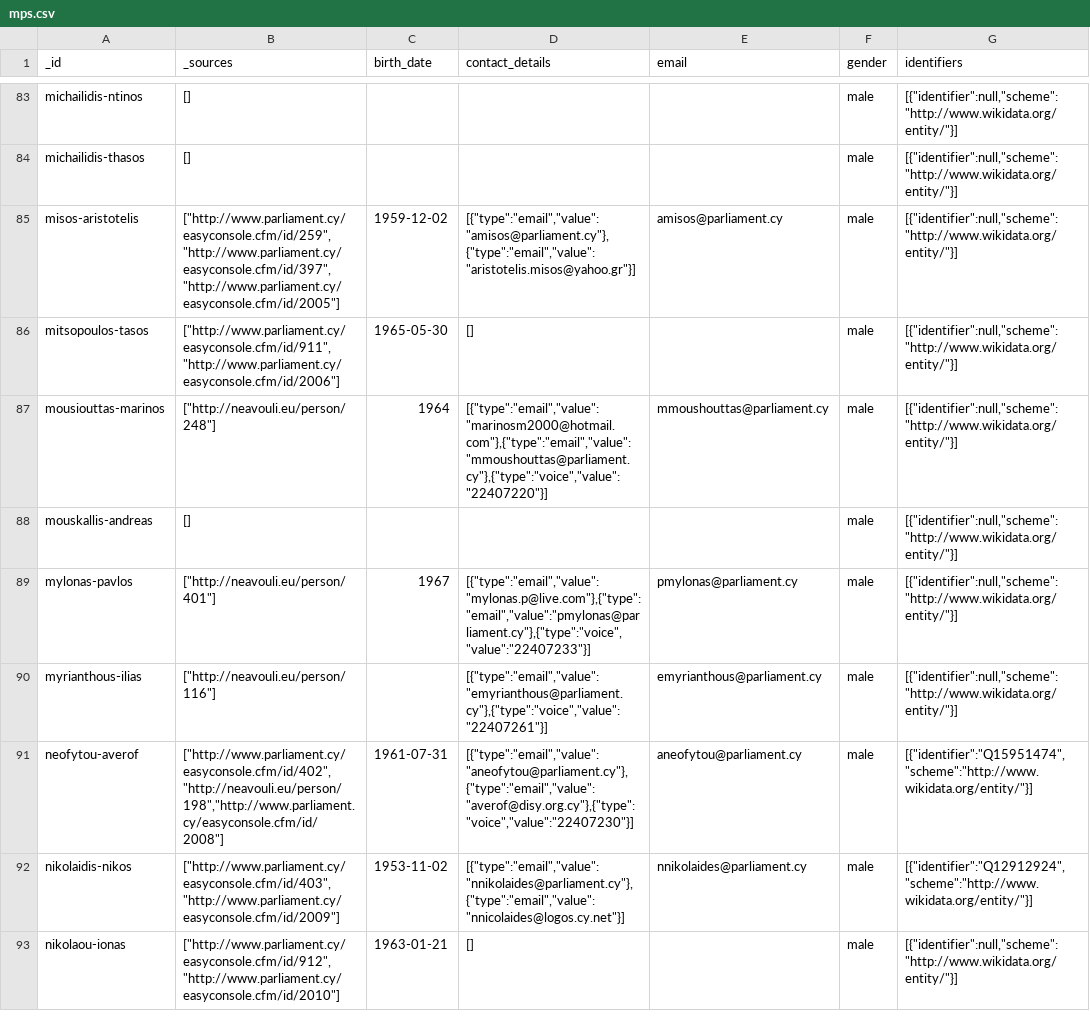
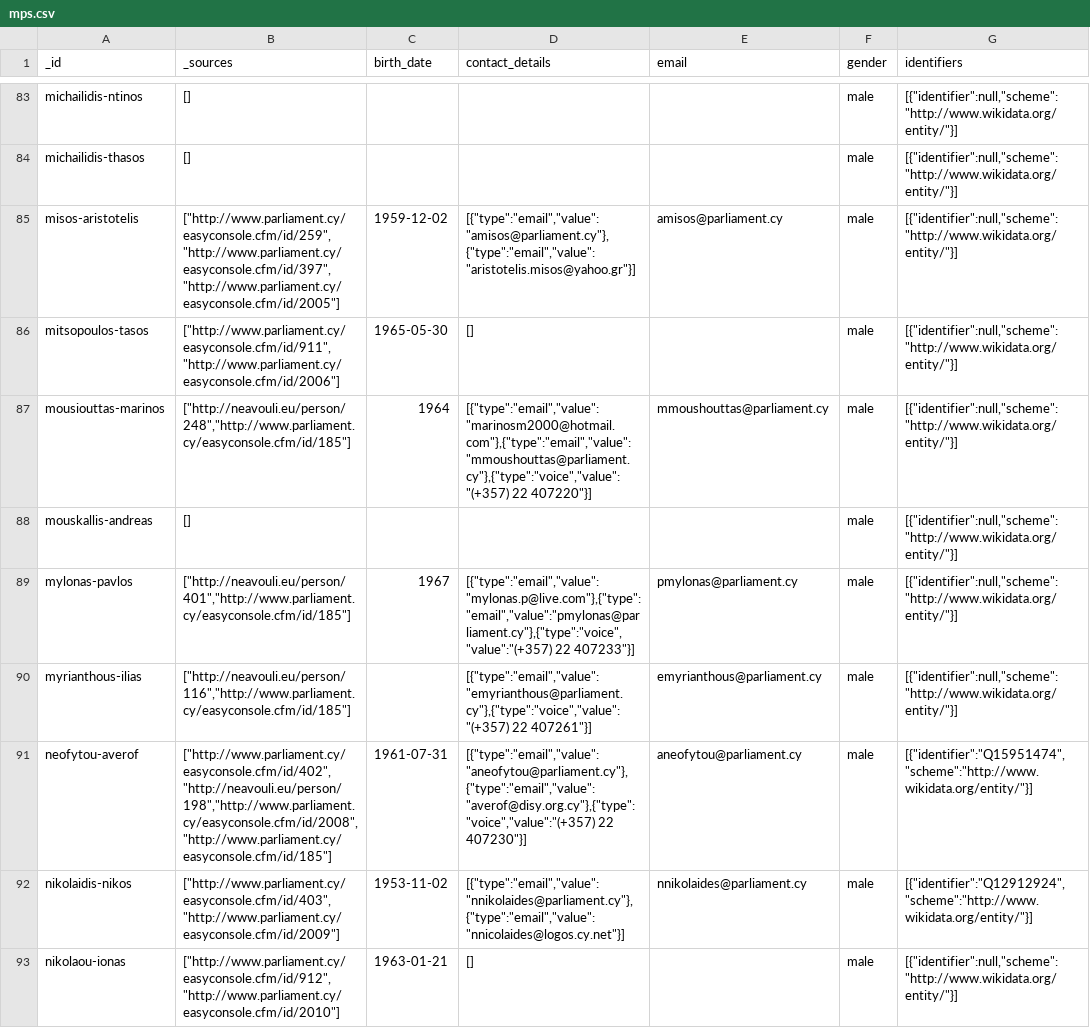
Before and after one commit to openpatata/openpatata-data, a CSV file: _dumps/csv/mps.csv, drawn as a sheet; only a part is shown, gaps mark what is left out; the diff covers the shown part only; the diff names each change by its address in the sheet, - before the commit and + after, or states it on an @@ line.

Commit message:
Regenerate csv and json dumps

```diff
--- a/_dumps/csv/mps.csv
+++ b/_dumps/csv/mps.csv
-B87 (_sources): ["http://neavouli.eu/person/248"]
+B87 (_sources): ["http://neavouli.eu/person/248","http://www.parliament.cy/easyconsole.cfm/id/185"]
-D87 (contact_details): [{"type":"email","value":"marinosm2000@hotmail.com"},{"type":"email","value":"mmoushouttas@parliament.cy"},{"type":"voice","value":"22407220"}]
+D87 (contact_details): [{"type":"email","value":"marinosm2000@hotmail.com"},{"type":"email","value":"mmoushouttas@parliament.cy"},{"type":"voice","value":"(+357) 22 407220"}]
-B89 (_sources): ["http://neavouli.eu/person/401"]
+B89 (_sources): ["http://neavouli.eu/person/401","http://www.parliament.cy/easyconsole.cfm/id/185"]
-D89 (contact_details): [{"type":"email","value":"mylonas.p@live.com"},{"type":"email","value":"pmylonas@parliament.cy"},{"type":"voice","value":"22407233"}]
+D89 (contact_details): [{"type":"email","value":"mylonas.p@live.com"},{"type":"email","value":"pmylonas@parliament.cy"},{"type":"voice","value":"(+357) 22 407233"}]
-B90 (_sources): ["http://neavouli.eu/person/116"]
+B90 (_sources): ["http://neavouli.eu/person/116","http://www.parliament.cy/easyconsole.cfm/id/185"]
-D90 (contact_details): [{"type":"email","value":"emyrianthous@parliament.cy"},{"type":"voice","value":"22407261"}]
+D90 (contact_details): [{"type":"email","value":"emyrianthous@parliament.cy"},{"type":"voice","value":"(+357) 22 407261"}]
-B91 (_sources): ["http://www.parliament.cy/easyconsole.cfm/id/402","http://neavouli.eu/person/198","http://www.parliament.cy/easyconsole.cfm/id/2008"]
+B91 (_sources): ["http://www.parliament.cy/easyconsole.cfm/id/402","http://neavouli.eu/person/198","http://www.parliament.cy/easyconsole.cfm/id/2008","http://www.parliament.cy/easyconsole.cfm/id/185"]
-D91 (contact_details): [{"type":"email","value":"aneofytou@parliament.cy"},{"type":"email","value":"averof@disy.org.cy"},{"type":"voice","value":"22407230"}]
+D91 (contact_details): [{"type":"email","value":"aneofytou@parliament.cy"},{"type":"email","value":"averof@disy.org.cy"},{"type":"voice","value":"(+357) 22 407230"}]
```
Also changed, not shown: 106 edited cells elsewhere in this file, _dumps/csv/parliamentary_periods.csv, 2 other files.
